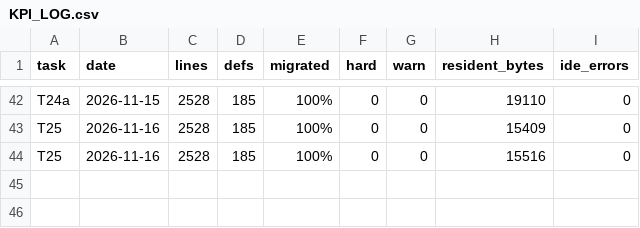
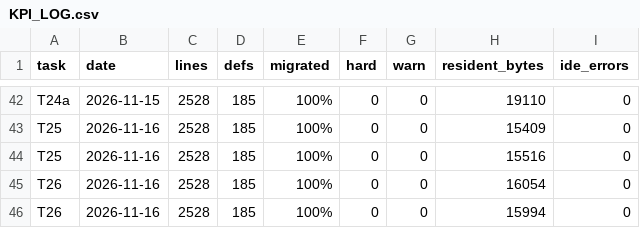
Before and after one commit to suhochu/EGASwithSysMLV2, a CSV file: egas2/memory/KPI_LOG.csv, drawn as a sheet; only a part is shown, gaps mark what is left out.

```diff
--- a/egas2/memory/KPI_LOG.csv
+++ b/egas2/memory/KPI_LOG.csv
@@ -44 +44,3 @@ T25,2026-11-16,2528,185,100%,0,0,15409,0
 T25,2026-11-16,2528,185,100%,0,0,15516,0
+T26,2026-11-16,2528,185,100%,0,0,16054,0
+T26,2026-11-16,2528,185,100%,0,0,15994,0
```
Also changed, not shown: 8 other files.
